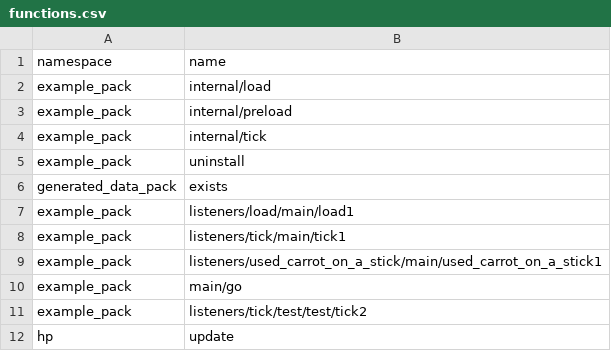
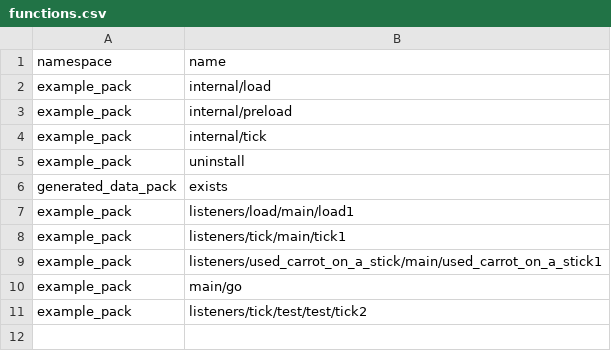
Before and after one commit to Ptolemy2002/Minecraft-Programming-Language, a CSV file: .saved/data/functions.csv, drawn as a sheet.

```diff
--- a/.saved/data/functions.csv
+++ b/.saved/data/functions.csv
@@ -11,2 +11 @@ example_pack,main/go
 example_pack,listeners/tick/test/test/tick2
-hp,update
```
Also changed, not shown: 3 other files.
